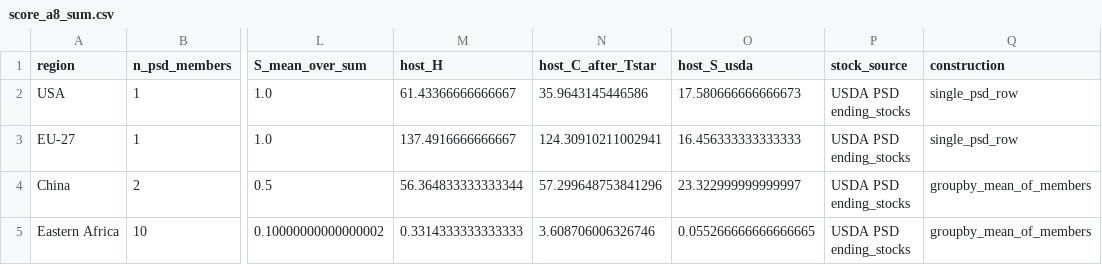
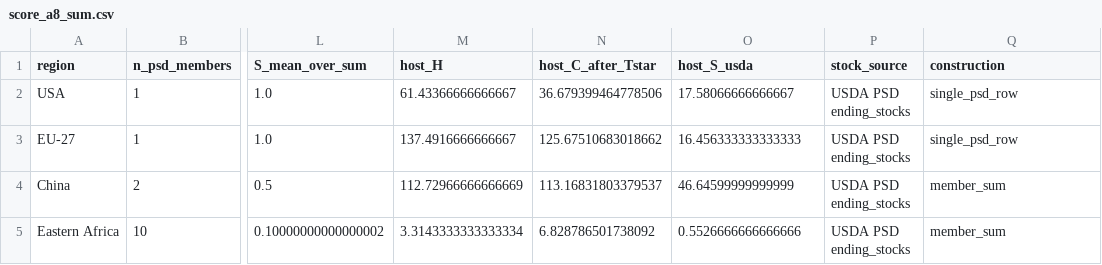
Before and after one commit to mjpuma/sheaf-model, a CSV file: diagnostics/gate0_agrimate/score_a8_sum.csv, drawn as a sheet; only a part is shown, gaps mark what is left out; the diff names each change by its address in the sheet, - before the commit and + after, or states it on an @@ line.

```diff
--- a/diagnostics/gate0_agrimate/score_a8_sum.csv
+++ b/diagnostics/gate0_agrimate/score_a8_sum.csv
-N2 (host_C_after_Tstar): 35.9643145446586
+N2 (host_C_after_Tstar): 36.679399464778506
-O2 (host_S_usda): 17.580666666666673
+O2 (host_S_usda): 17.58066666666667
-N3 (host_C_after_Tstar): 124.30910211002941
+N3 (host_C_after_Tstar): 125.67510683018662
-M4 (host_H): 56.364833333333344
+M4 (host_H): 112.72966666666669
-N4 (host_C_after_Tstar): 57.299648753841296
+N4 (host_C_after_Tstar): 113.16831803379537
-O4 (host_S_usda): 23.322999999999997
+O4 (host_S_usda): 46.64599999999999
-Q4:Q5 (construction): groupby_mean_of_members
+Q4:Q5 (construction): member_sum
-M5 (host_H): 0.3314333333333333
+M5 (host_H): 3.3143333333333334
-N5 (host_C_after_Tstar): 3.608706006326746
+N5 (host_C_after_Tstar): 6.828786501738092
-O5 (host_S_usda): 0.055266666666666665
+O5 (host_S_usda): 0.5526666666666666
```
Also changed, not shown: diagnostics/gate0_agrimate/score_regional.csv, diagnostics/gate0_agrimate/score_regional_construction.csv, 20 other files.
